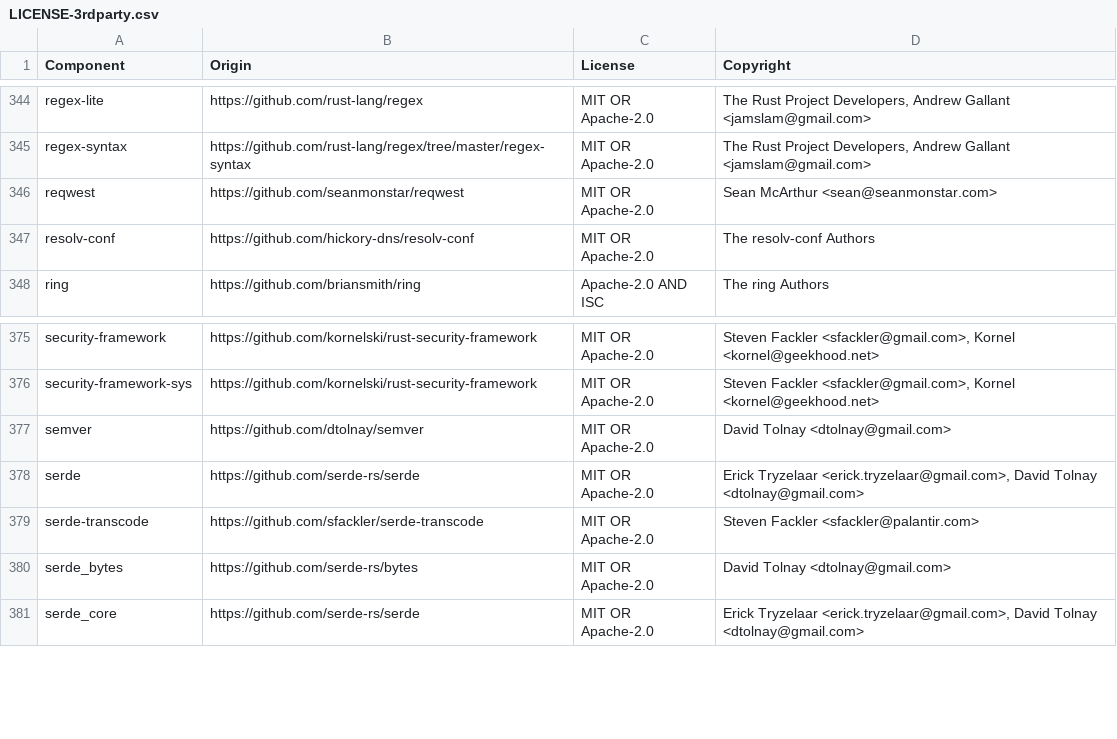
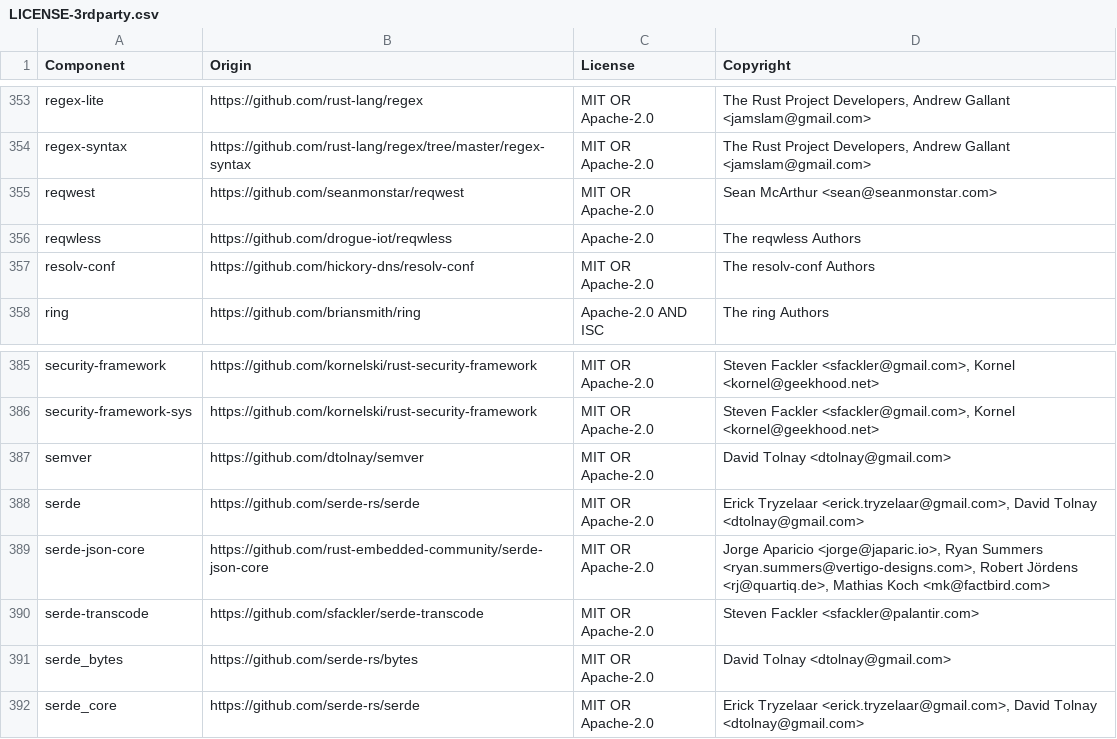
Before and after one commit to DataDog/libdatadog, a CSV file: LICENSE-3rdparty.csv, drawn as a sheet; only a part is shown, gaps mark what is left out; the diff covers the shown part only; the diff names each change by its address in the sheet, - before the commit and + after, or states it on an @@ line.

Commit message:
feat(telemetry): add allocation-free metric submission with reqwless

```diff
--- a/LICENSE-3rdparty.csv
+++ b/LICENSE-3rdparty.csv
+row 356: reqwless | https://github.com/drogue-iot/reqwless | Apache-2.0 | The reqwless Authors
+row 389: serde-json-core | https://github.com/rust-embedded-community/serde-json-core | MIT OR Apache-2.0 | Jorge Aparicio <jorge@japaric.io>, Ryan Summers <ryan.summers@vertigo-designs.com>, Robert Jördens <rj@quartiq.de>, Mathias Koch <mk@factbird.com>
```
Also changed, not shown: 9 added rows elsewhere in this file, 18 other files.
